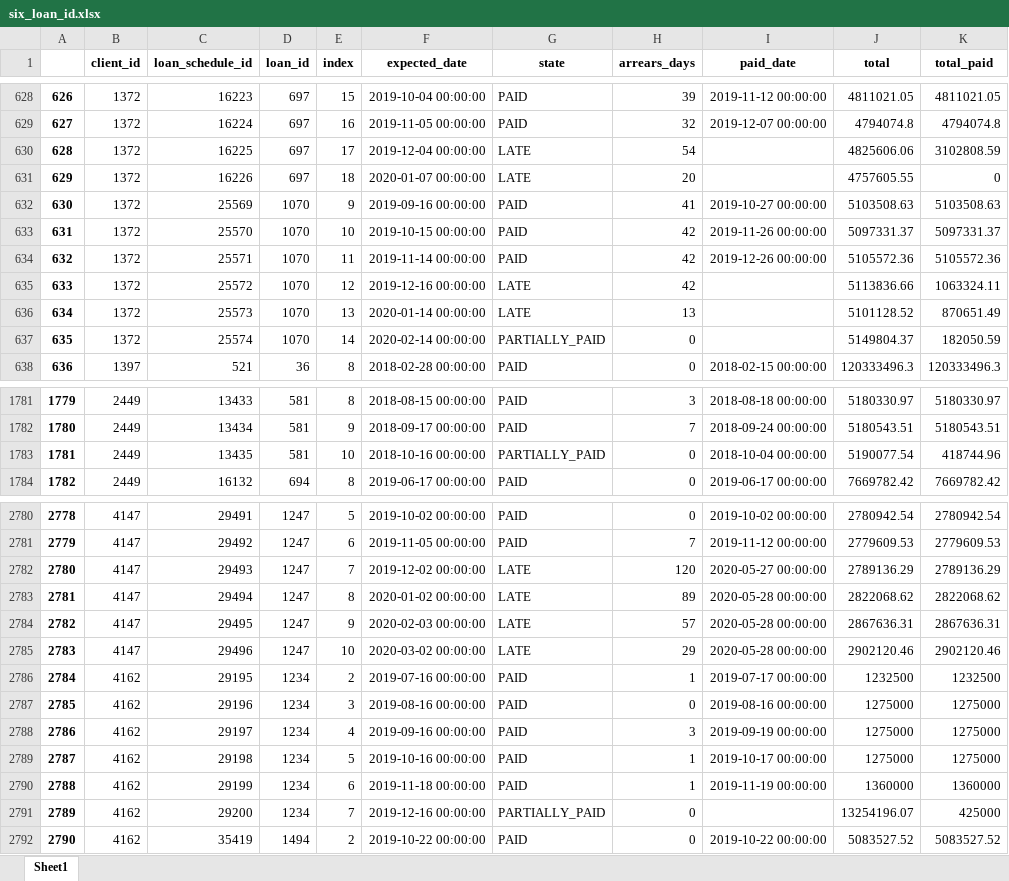
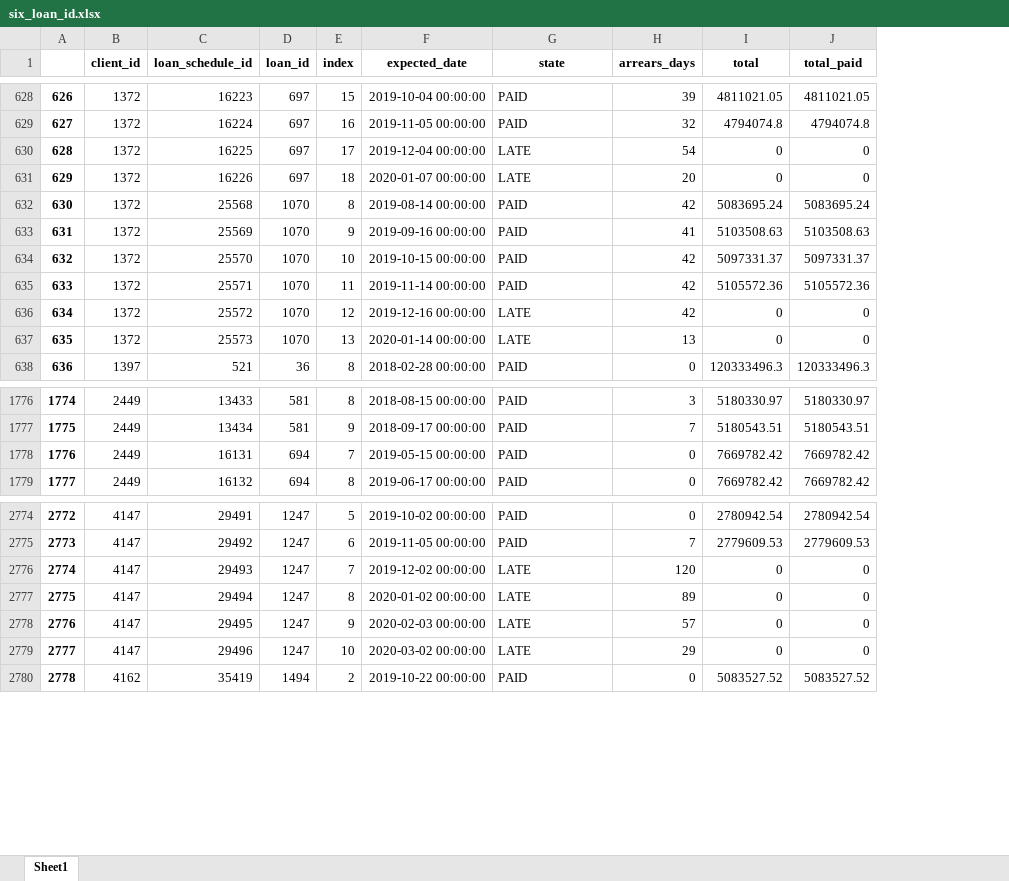
Before and after one commit to cbarros7/capstone_project_holberton, an Excel workbook: six_loan_id.xlsx, sheet Sheet1, drawn as a sheet; only a part is shown, gaps mark what is left out; values as stored, in another font and other column widths than the file's, no borders; removed rows and columns are numbered as before the commit, all else as after; the diff covers the shown part only; the diff names each change by its address in the sheet, - before the commit and + after, or states it on an @@ line.

```diff
--- a/six_loan_id.xlsx (sheet Sheet1)
+++ b/six_loan_id.xlsx (sheet Sheet1)
-column I (paid_date), rows 628-634: 2019-11-12 00:00:00 | 2019-12-07 00:00:00 |  |  | 2019-10-27 00:00:00 | 2019-11-26 00:00:00 | 2019-12-26 00:00:00; row 638: 2018-02-15 00:00:00; rows 1781-1782: 2018-08-18 00:00:00 | 2018-09-24 00:00:00; row 1784: 2019-06-17 00:00:00; rows 2780-2785: 2019-10-02 00:00:00 | 2019-11-12 00:00:00 | 2020-05-27 00:00:00 | 2020-05-28 00:00:00 | 2020-05-28 00:00:00 | 2020-05-28 00:00:00; row 2792: 2019-10-22 00:00:00
@@ column A renumbered from row 177 down @@
-I630 (total): 4825606.06
+I630 (total): 0
-J630 (total_paid): 3102808.59
+J630 (total_paid): 0
-I631 (total): 4757605.55
+I631 (total): 0
+row 632: 630 | 1372 | 25568 | 1070 | 8 | 2019-08-14 00:00:00 | PAID | 42 | 5083695.24 | 5083695.24
-I636 (total): 5113836.66
+I636 (total): 0
-J636 (total_paid): 1063324.11
+J636 (total_paid): 0
-I637 (total): 5101128.52
+I637 (total): 0
-J637 (total_paid): 870651.49
+J637 (total_paid): 0
-row 637: 635 | 1372 | 25574 | 1070 | 14 | 2020-02-14 00:00:00 | PARTIALLY_PAID | 0 |  | 5149804.37 | 182050.59
-row 1783: 1781 | 2449 | 13435 | 581 | 10 | 2018-10-16 00:00:00 | PARTIALLY_PAID | 0 | 2018-10-04 00:00:00 | 5190077.54 | 418744.96
+row 1778: 1776 | 2449 | 16131 | 694 | 7 | 2019-05-15 00:00:00 | PAID | 0 | 7669782.42 | 7669782.42
-I2776 (total): 2789136.29
+I2776 (total): 0
-J2776 (total_paid): 2789136.29
+J2776 (total_paid): 0
-I2777 (total): 2822068.62
+I2777 (total): 0
-J2777 (total_paid): 2822068.62
+J2777 (total_paid): 0
-I2778 (total): 2867636.31
+I2778 (total): 0
-J2778 (total_paid): 2867636.31
+J2778 (total_paid): 0
-I2779 (total): 2902120.46
+I2779 (total): 0
-J2779 (total_paid): 2902120.46
+J2779 (total_paid): 0
-row 2786: 2784 | 4162 | 29195 | 1234 | 2 | 2019-07-16 00:00:00 | PAID | 1 | 2019-07-17 00:00:00 | 1232500 | 1232500
-row 2787: 2785 | 4162 | 29196 | 1234 | 3 | 2019-08-16 00:00:00 | PAID | 0 | 2019-08-16 00:00:00 | 1275000 | 1275000
-row 2788: 2786 | 4162 | 29197 | 1234 | 4 | 2019-09-16 00:00:00 | PAID | 3 | 2019-09-19 00:00:00 | 1275000 | 1275000
-row 2789: 2787 | 4162 | 29198 | 1234 | 5 | 2019-10-16 00:00:00 | PAID | 1 | 2019-10-17 00:00:00 | 1275000 | 1275000
-row 2790: 2788 | 4162 | 29199 | 1234 | 6 | 2019-11-18 00:00:00 | PAID | 1 | 2019-11-19 00:00:00 | 1360000 | 1360000
-row 2791: 2789 | 4162 | 29200 | 1234 | 7 | 2019-12-16 00:00:00 | PARTIALLY_PAID | 0 |  | 13254196.07 | 425000
```
Also changed, not shown: 19 added rows, 31 removed rows and 502 edited cells elsewhere in this sheet, 2 other files.
